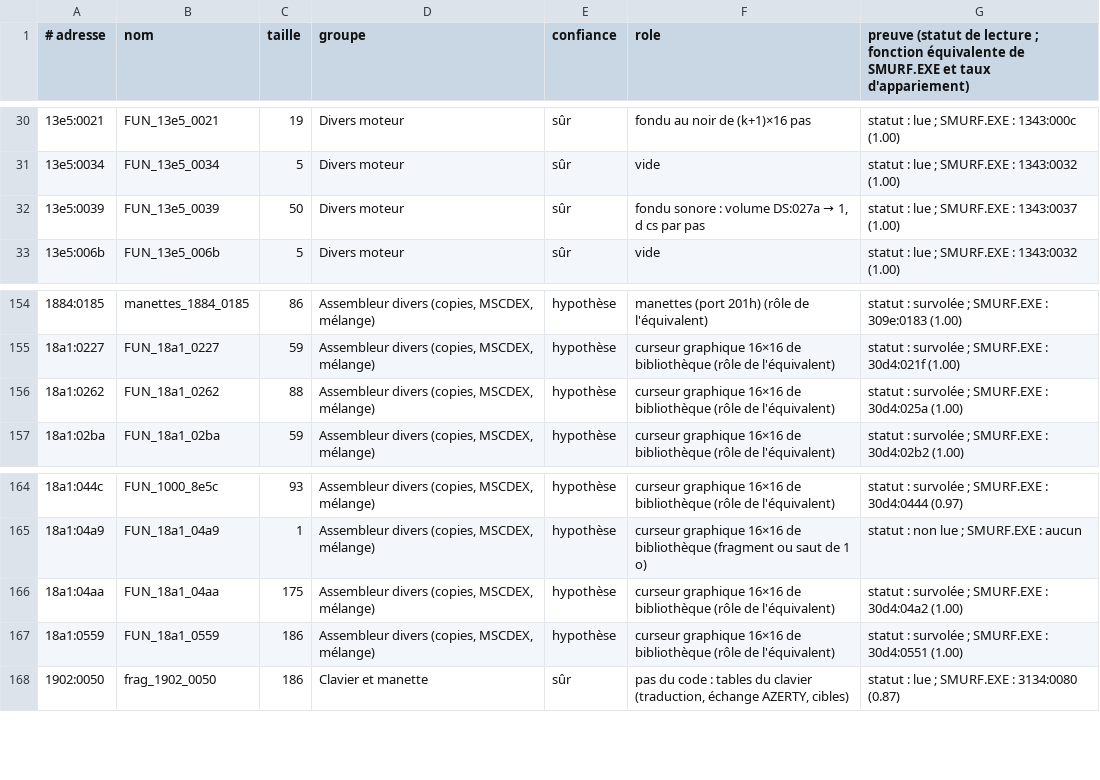
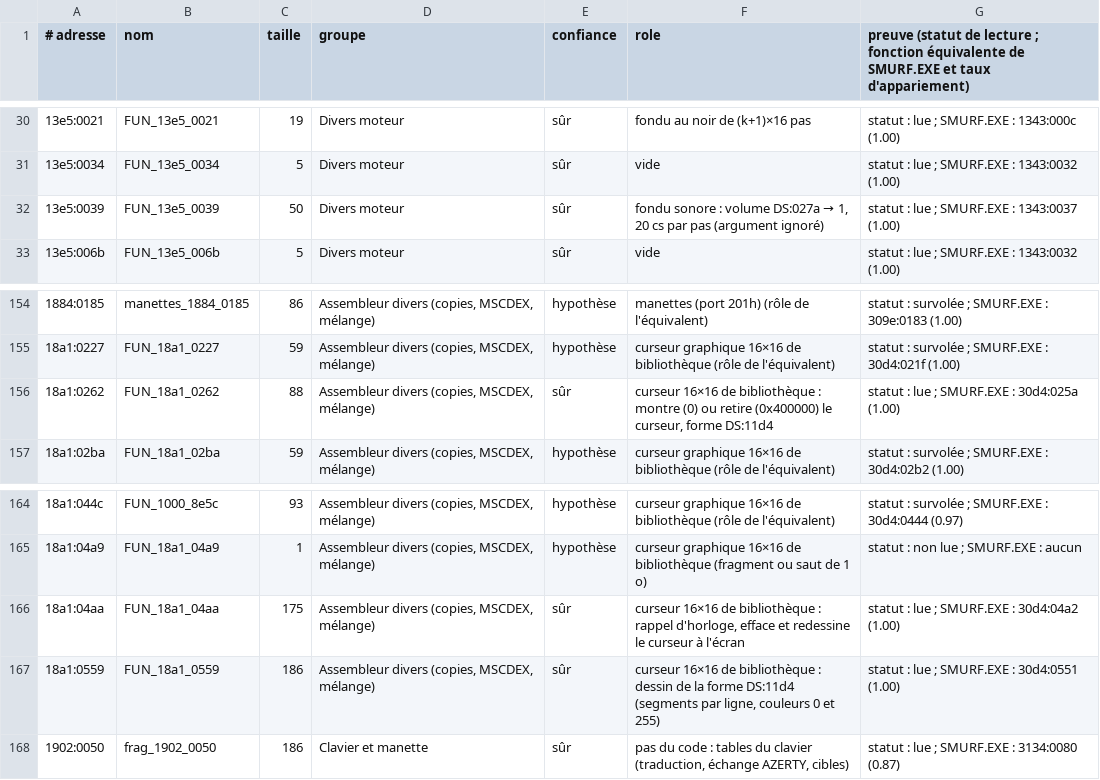
Before and after one commit to sfavot/retrovibe, a TSV file: scripts/asterix/re/keyfuncs.def.tsv, drawn as a sheet; only a part is shown, gaps mark what is left out.

Commit message:
feat(asterix): play Dogmatix and the attract demo from the menu and share the minigame helpers

```diff
--- a/scripts/asterix/re/keyfuncs.def.tsv
+++ b/scripts/asterix/re/keyfuncs.def.tsv
@@ -31,3 +31,3 @@
 13e5:0034	FUN_13e5_0034	5	Divers moteur	sûr	vide	statut : lue ; SMURF.EXE : 1343:0032 (1.00)
-13e5:0039	FUN_13e5_0039	50	Divers moteur	sûr	fondu sonore : volume DS:027a → 1, d cs par pas	statut : lue ; SMURF.EXE : 1343:0037 (1.00)
+13e5:0039	FUN_13e5_0039	50	Divers moteur	sûr	fondu sonore : volume DS:027a → 1, 20 cs par pas (argument ignoré)	statut : lue ; SMURF.EXE : 1343:0037 (1.00)
 13e5:006b	FUN_13e5_006b	5	Divers moteur	sûr	vide	statut : lue ; SMURF.EXE : 1343:0032 (1.00)
@@ -155,3 +155,3 @@
 18a1:0227	FUN_18a1_0227	59	Assembleur divers (copies, MSCDEX, mélange)	hypothèse	curseur graphique 16×16 de bibliothèque (rôle de l'équivalent)	statut : survolée ; SMURF.EXE : 30d4:021f (1.00)
-18a1:0262	FUN_18a1_0262	88	Assembleur divers (copies, MSCDEX, mélange)	hypothèse	curseur graphique 16×16 de bibliothèque (rôle de l'équivalent)	statut : survolée ; SMURF.EXE : 30d4:025a (1.00)
+18a1:0262	FUN_18a1_0262	88	Assembleur divers (copies, MSCDEX, mélange)	sûr	curseur 16×16 de bibliothèque : montre (0) ou retire (0x400000) le curseur, forme DS:11d4	statut : lue ; SMURF.EXE : 30d4:025a (1.00)
 18a1:02ba	FUN_18a1_02ba	59	Assembleur divers (copies, MSCDEX, mélange)	hypothèse	curseur graphique 16×16 de bibliothèque (rôle de l'équivalent)	statut : survolée ; SMURF.EXE : 30d4:02b2 (1.00)
@@ -165,4 +165,4 @@
 18a1:04a9	FUN_18a1_04a9	1	Assembleur divers (copies, MSCDEX, mélange)	hypothèse	curseur graphique 16×16 de bibliothèque (fragment ou saut de 1 o)	statut : non lue ; SMURF.EXE : aucun
-18a1:04aa	FUN_18a1_04aa	175	Assembleur divers (copies, MSCDEX, mélange)	hypothèse	curseur graphique 16×16 de bibliothèque (rôle de l'équivalent)	statut : survolée ; SMURF.EXE : 30d4:04a2 (1.00)
-18a1:0559	FUN_18a1_0559	186	Assembleur divers (copies, MSCDEX, mélange)	hypothèse	curseur graphique 16×16 de bibliothèque (rôle de l'équivalent)	statut : survolée ; SMURF.EXE : 30d4:0551 (1.00)
+18a1:04aa	FUN_18a1_04aa	175	Assembleur divers (copies, MSCDEX, mélange)	sûr	curseur 16×16 de bibliothèque : rappel d'horloge, efface et redessine le curseur à l'écran	statut : lue ; SMURF.EXE : 30d4:04a2 (1.00)
+18a1:0559	FUN_18a1_0559	186	Assembleur divers (copies, MSCDEX, mélange)	sûr	curseur 16×16 de bibliothèque : dessin de la forme DS:11d4 (segments par ligne, couleurs 0 et 255)	statut : lue ; SMURF.EXE : 30d4:0551 (1.00)
 1902:0050	frag_1902_0050	186	Clavier et manette	sûr	pas du code : tables du clavier (traduction, échange AZERTY, cibles)	statut : lue ; SMURF.EXE : 3134:0080 (0.87)
```
Also changed, not shown: 57 other files.
